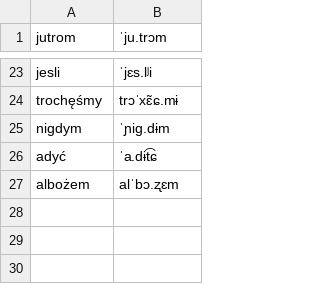
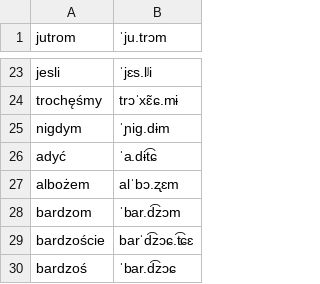
Before and after one commit to jimregan/wolnelektury-speech-corpus, a TSV file: pron-data/filter-archaic.tsv, drawn as a sheet; only a part is shown, gaps mark what is left out; the diff names each change by its address in the sheet, - before the commit and + after, or states it on an @@ line.

```diff
--- a/pron-data/filter-archaic.tsv
+++ b/pron-data/filter-archaic.tsv
+row 28: bardzom | ˈbar.d͡zɔm
+row 29: bardzoście | barˈd͡zɔɕ.t͡ɕɛ
+row 30: bardzoś | ˈbar.d͡zɔɕ
```
Also changed, not shown: pron-data/pronounce-as.tsv.
